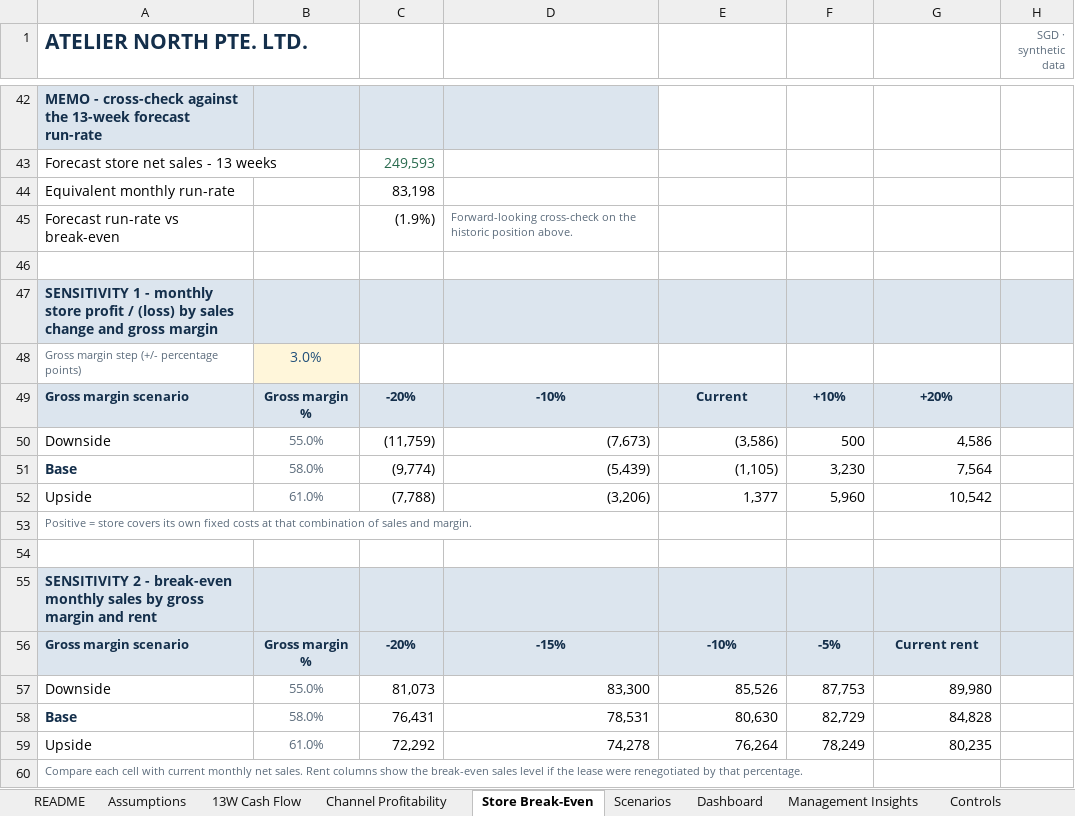
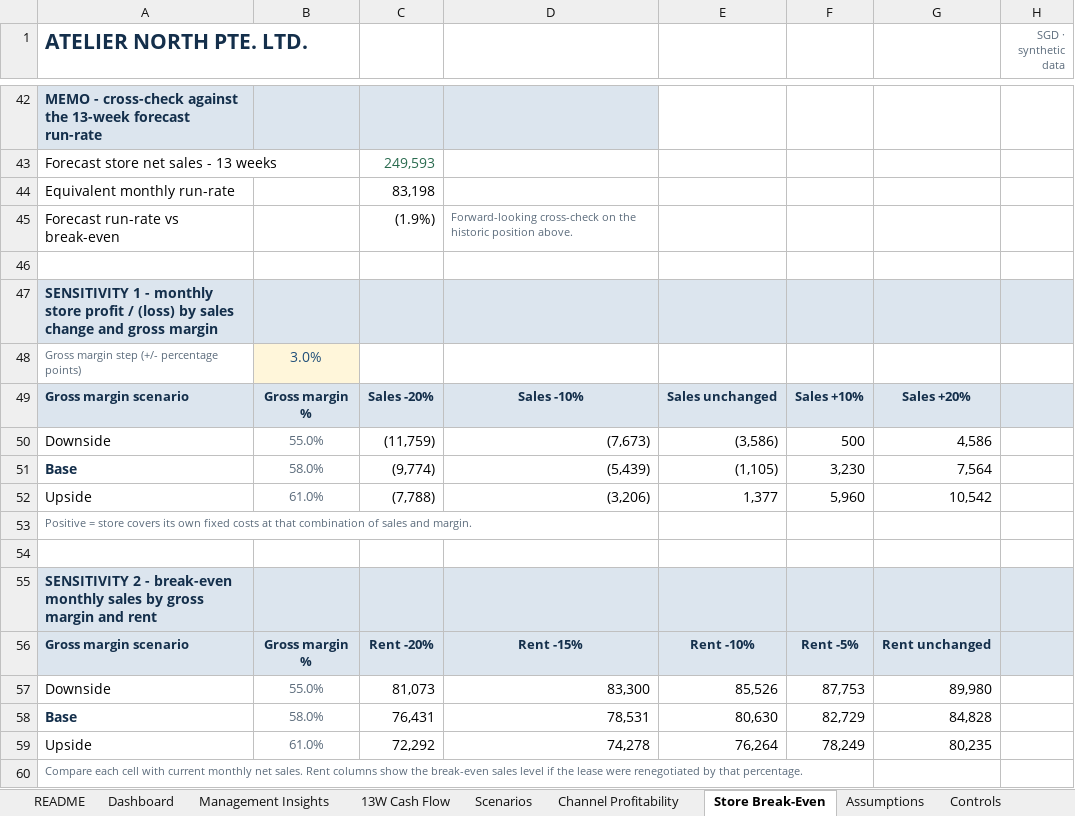
Before and after one commit to siddik-analytics/retail-fpa-cashflow-model, an Excel workbook: model/Atelier_North_FPA_Model.xlsx, sheet Store Break-Even, drawn as a sheet; only a part is shown, gaps mark what is left out; values as stored, in another font and other column widths than the file's, no borders; conditional formats not drawn; the diff names each change by its address in the sheet, - before the commit and + after, or states it on an @@ line.

```diff
--- a/model/Atelier_North_FPA_Model.xlsx (sheet Store Break-Even)
+++ b/model/Atelier_North_FPA_Model.xlsx (sheet Store Break-Even)
@@ sheet tab order changed: README | Dashboard | Management Insights | 13W Cash Flow | Scenarios | Channel Profitability | Store Break-Even | Assumptions | Controls @@
-C49: -20%
+C49: Sales -20%
-D49: -10%
+D49: Sales -10%
-E49: Current
+E49: Sales unchanged
-F49: +10%
+F49: Sales +10%
-G49: +20%
+G49: Sales +20%
-C56: -20%
+C56: Rent -20%
-D56: -15%
+D56: Rent -15%
-E56: -10%
+E56: Rent -10%
-F56: -5%
+F56: Rent -5%
-G56: Current rent
+G56: Rent unchanged
```
Also changed, not shown: sheet Assumptions, sheet Dashboard, sheet Scenarios, charts or pictures, 1 other file.
